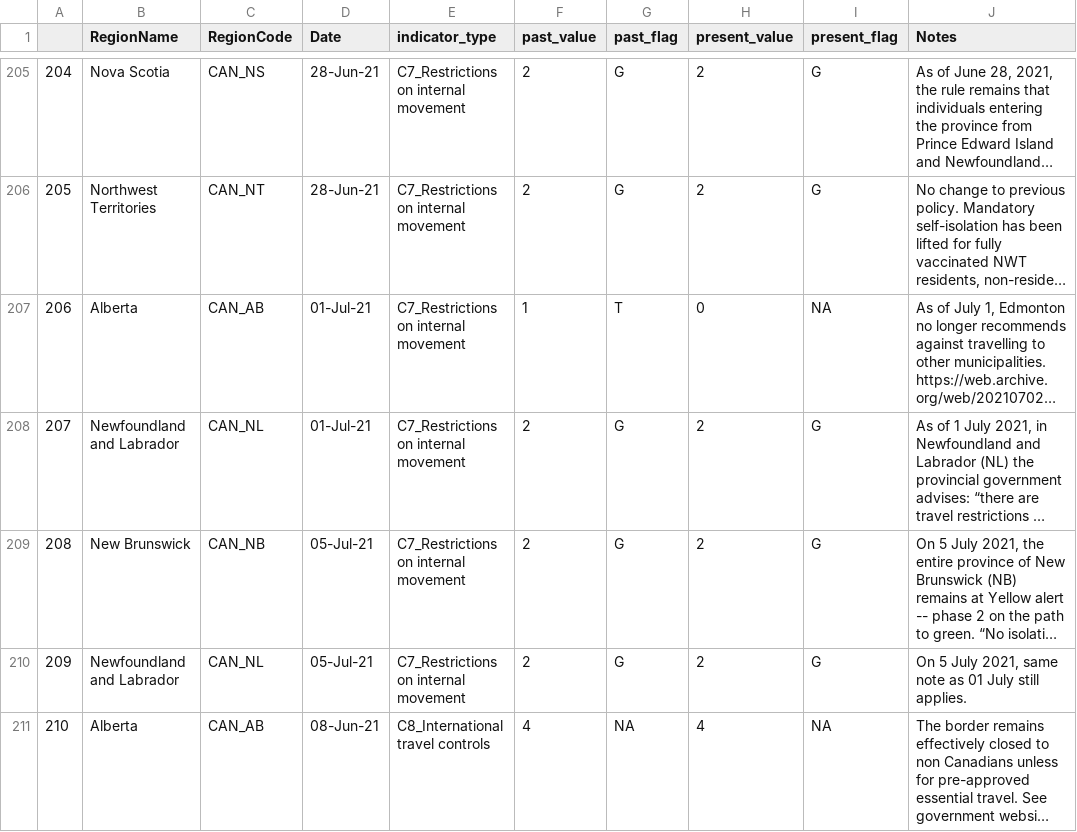
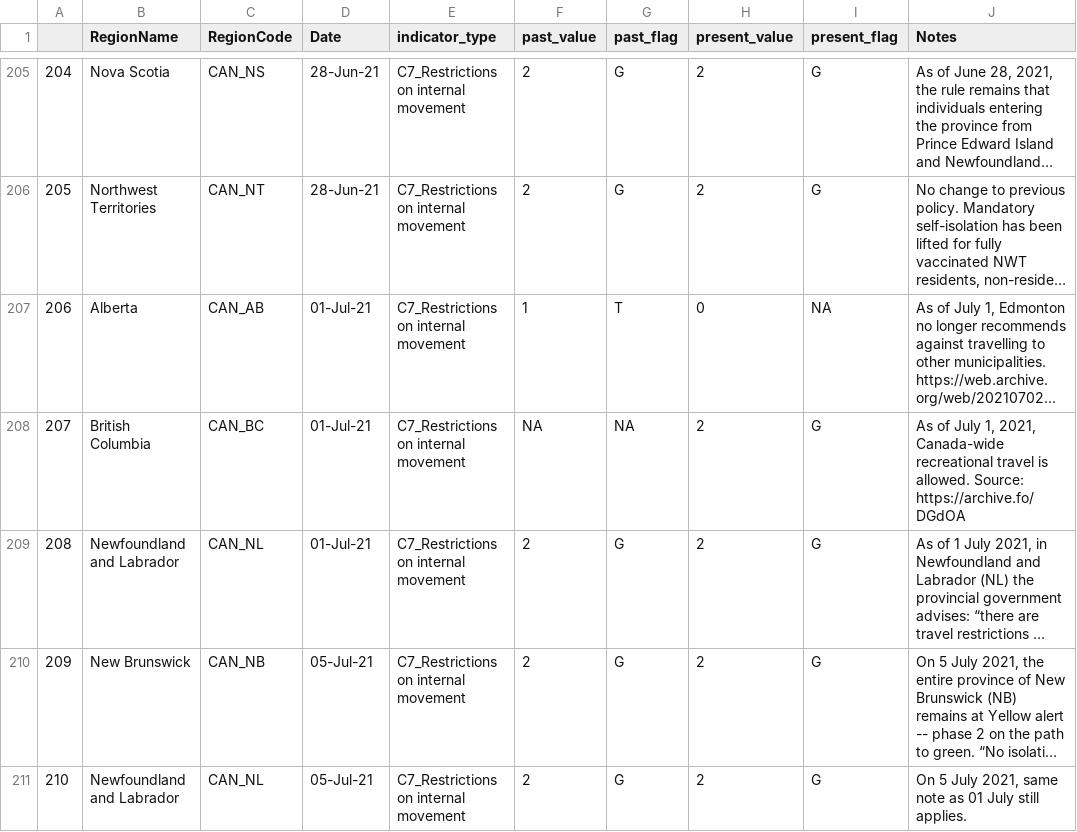
Before and after one commit to saptahash/BSGtracker_analysis, a CSV file: data/OxCGRT_CAN_changes.csv, drawn as a sheet; only a part is shown, gaps mark what is left out; the shorter side is filled out with more unchanged rows; long unchanged cells end in …; addresses are those after the commit; the diff covers the shown part only; the diff names each change by its address in the sheet, - before the commit and + after, or states it on an @@ line.

```diff
--- a/data/OxCGRT_CAN_changes.csv
+++ b/data/OxCGRT_CAN_changes.csv
+row 208: 207 | British Columbia | CAN_BC | 01-Jul-21 | C7_Restrictions on internal movement | NA | NA | 2 | G | As of July 1, 2021, Canada-wide recreational travel is allowed. Source: https://archive.fo/DGdOA
@@ column A renumbered from row 209 down @@
```
Also changed, not shown: 4 added rows and 1 edited cell elsewhere in this file, 1 other file.
